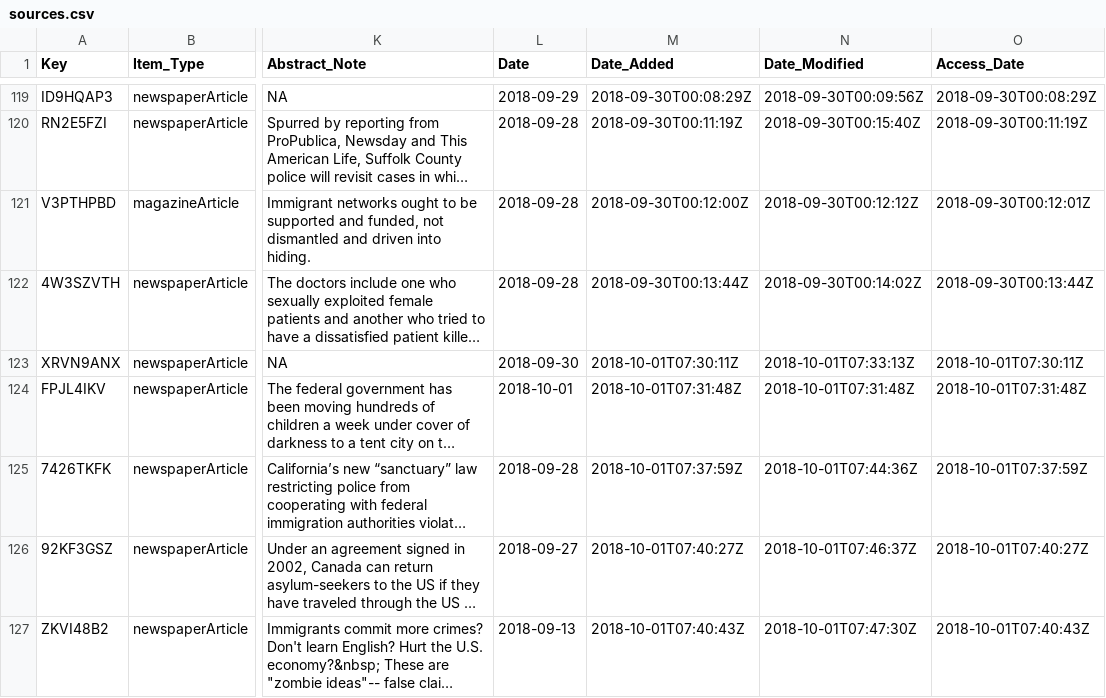
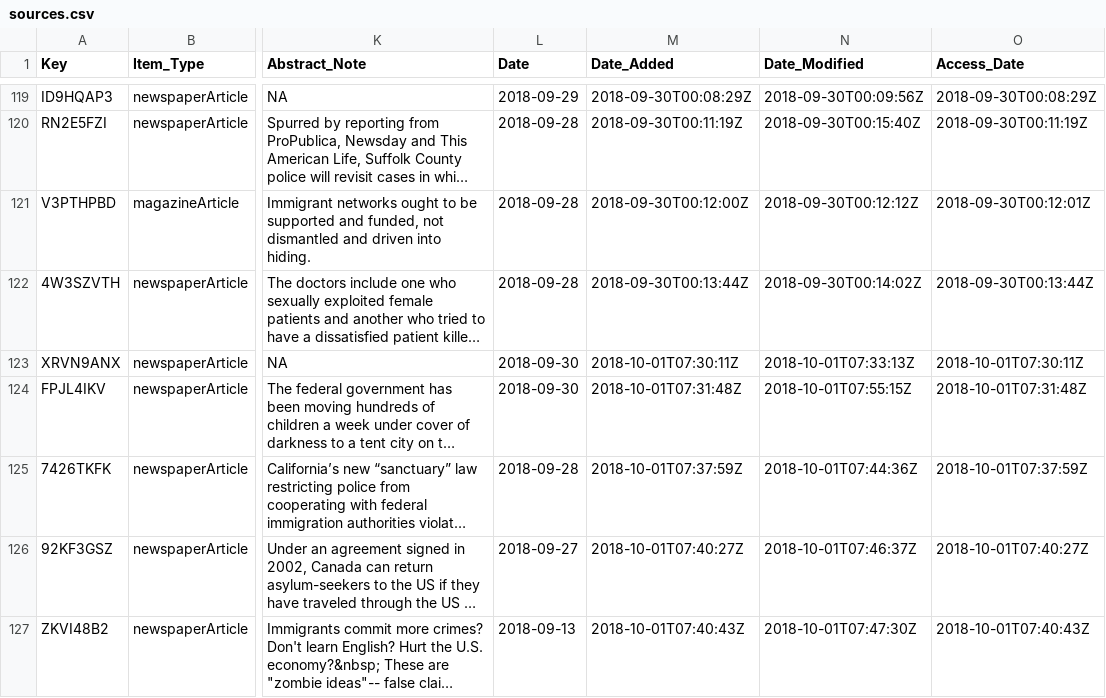
Before and after one commit to waronimmigrants/waronimmigrants.github.io, a CSV file: _data/sources.csv, drawn as a sheet; only a part is shown, gaps mark what is left out; long unchanged cells end in …; the diff names each change by its address in the sheet, - before the commit and + after, or states it on an @@ line.

Commit message:
new sources

```diff
--- a/_data/sources.csv
+++ b/_data/sources.csv
-L124 (Date): 2018-10-01
+L124 (Date): 2018-09-30
-N124 (Date_Modified): 2018-10-01T07:31:48Z
+N124 (Date_Modified): 2018-10-01T07:55:15Z
```
